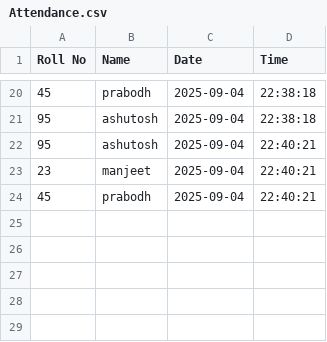
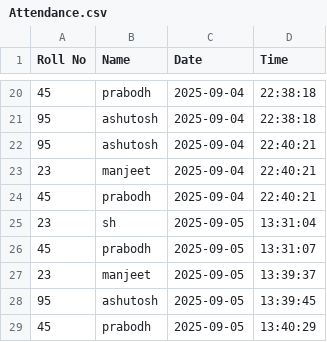
Before and after one commit to themanjeetkr/Face-Recognition-Attendance-System, a CSV file: Attendance.csv, drawn as a sheet; only a part is shown, gaps mark what is left out.

Commit message:
addes attendance

```diff
--- a/Attendance.csv
+++ b/Attendance.csv
@@ -24 +24,6 @@ Roll No,Name,Date,Time
 45,prabodh,2025-09-04,22:40:21
+23,sh,2025-09-05,13:31:04
+45,prabodh,2025-09-05,13:31:07
+23,manjeet,2025-09-05,13:39:37
+95,ashutosh,2025-09-05,13:39:45
+45,prabodh,2025-09-05,13:40:29
```
Also changed, not shown: 1 other file.
